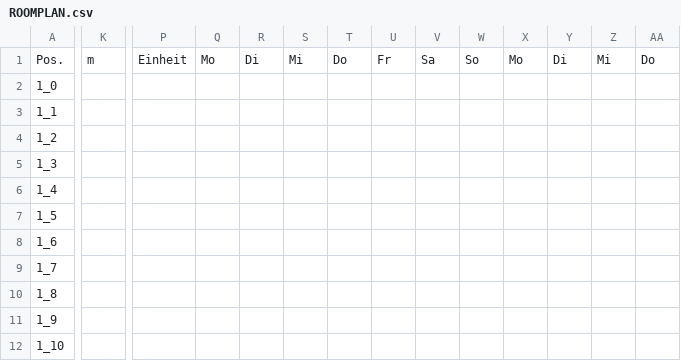
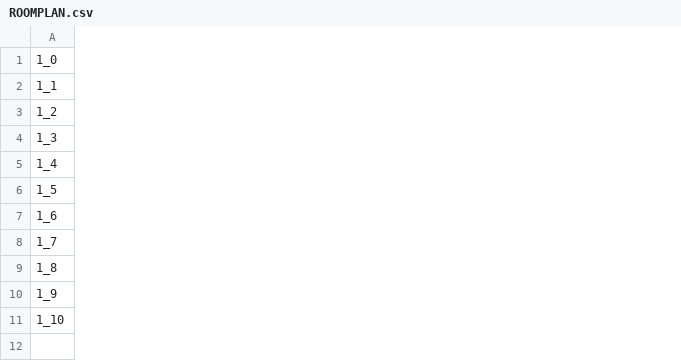
Before and after one commit to baker-project/baker, a CSV file: baker_database/csv/ROOMPLAN.csv, drawn as a sheet; only a part is shown, gaps mark what is left out; removed rows and columns are numbered as before the commit, all else as after; rows hold the shown columns only; the diff covers the shown part only; the diff names each change by its address in the sheet, - before the commit and + after, or states it on an @@ line.

```diff
--- a/baker_database/csv/ROOMPLAN.csv
+++ b/baker_database/csv/ROOMPLAN.csv
-column K, empty
-column P, empty
-column Q, empty
-column R, empty
-column S, empty
-column T, empty
-column U, empty
-column V, empty
-column W, empty
-column X, empty
-column Y, empty
-column Z, empty
-column AA, empty
-row 1: Pos. | m | Einheit | Mo | Di | Mi | Do | Fr | Sa | So | Mo | Di | Mi | Do
```
Also changed, not shown: 2 added columns and 3 removed columns elsewhere in this file, 8 other files.
